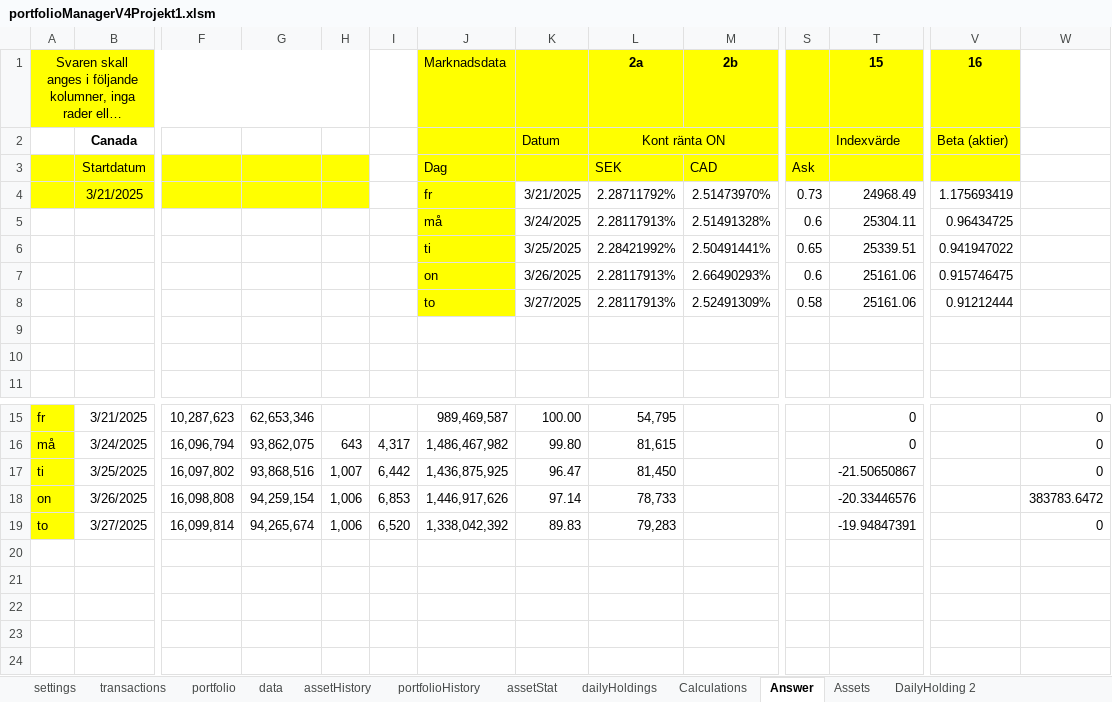
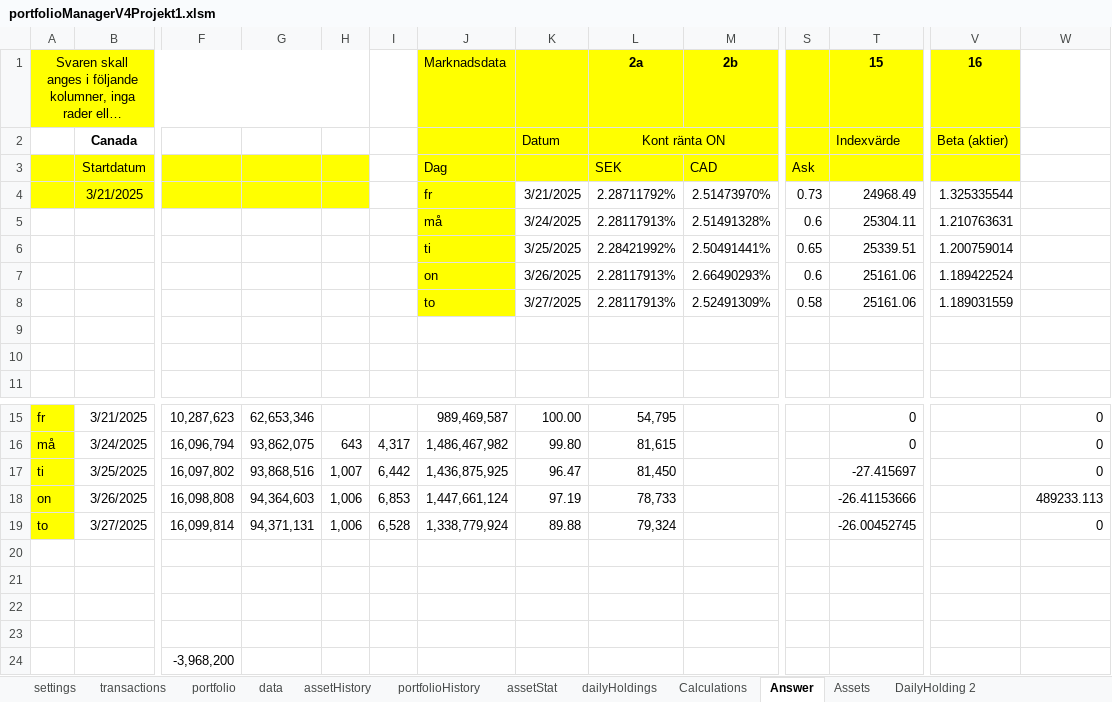
Before and after one commit to ErikssonWilliam/Portfolio-Management, an Excel workbook: Project 1/portfolioManagerV4Projekt1.xlsm, sheet Answer, drawn as a sheet; only a part is shown, gaps mark what is left out; long unchanged cells end in …; values as stored, in another font and other column widths than the file's, no borders; rows hold the shown columns only; the diff names each change by its address in the sheet, - before the commit and + after, or states it on an @@ line.

```diff
--- a/Project 1/portfolioManagerV4Projekt1.xlsm (sheet Answer)
+++ b/Project 1/portfolioManagerV4Projekt1.xlsm (sheet Answer)
-V4: 1.175693419
+V4: 1.325335544
-V5: 0.96434725
+V5: 1.210763631
-V6: 0.941947022
+V6: 1.200759014
-V7: 0.915746475
+V7: 1.189422524
-V8: 0.91212444
+V8: 1.189031559
-T17: -21.50650867
+T17: -27.415697
-G18: 94,259,154
+G18: 94,364,603
-J18: 1,446,917,626
+J18: 1,447,661,124
-K18: 97.14
+K18: 97.19
-T18: -20.33446576
+T18: -26.41153666
-W18: 383783.6472
+W18: 489233.113
-G19: 94,265,674
+G19: 94,371,131
-I19: 6,520
+I19: 6,528
-J19: 1,338,042,392
+J19: 1,338,779,924
-K19: 89.83
+K19: 89.88
-L19: 79,283
+L19: 79,324
-T19: -19.94847391
+T19: -26.00452745
+row 20: (empty)
+row 21: (empty)
+row 22: (empty)
+row 23: (empty)
+row 24:  |  | -3,968,200
```
Also changed, not shown: sheet Calculations, sheet transactions, formulas that keep their value, charts or pictures, 2 other files.
